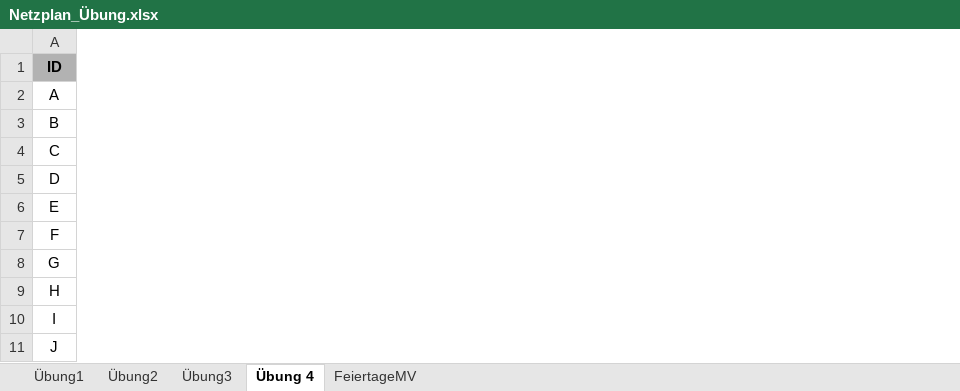
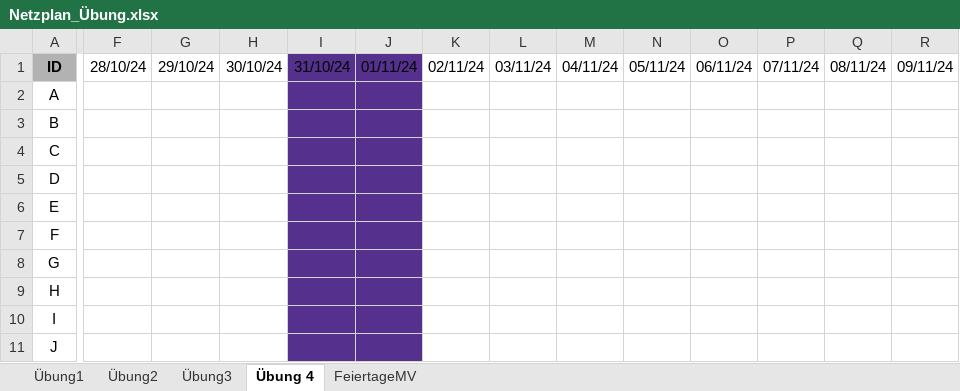
Before and after one commit to SebastianMeisel/QM_PM, an Excel workbook: Übung/Netzplan_Übung.xlsx, sheet Übung 4, drawn as a sheet; only a part is shown, gaps mark what is left out; values as stored, in another font and other column widths than the file's, no borders; conditional formats not drawn; the diff covers the shown part only; the diff names each change by its address in the sheet, - before the commit and + after, or states it on an @@ line.

Commit message:
Gantt

```diff
--- a/Übung/Netzplan_Übung.xlsx (sheet Übung 4)
+++ b/Übung/Netzplan_Übung.xlsx (sheet Übung 4)
+column F, row 1: 28/10/24
+column G, row 1: 29/10/24
+column H, row 1: 30/10/24
+column I, row 1: 31/10/24
+column J, row 1: 01/11/24
+column K, row 1: 02/11/24
+column L, row 1: 03/11/24
+column M, row 1: 04/11/24
+column N, row 1: 05/11/24
+column O, row 1: 06/11/24
+column P, row 1: 07/11/24
+column Q, row 1: 08/11/24
+column R, row 1: 09/11/24
```
Also changed, not shown: 13 added rows, 54 added columns, 2 edited cells, cell formats and merged cells elsewhere in this sheet.
